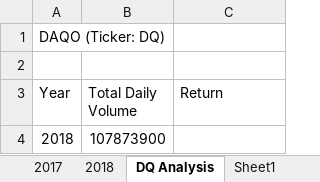
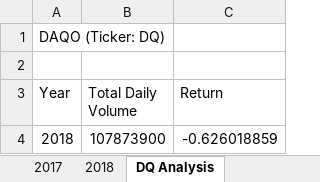
Before and after one commit to WTAN241/stock-analysis, an Excel workbook: green_stocks.xlsm, sheet DQ Analysis, drawn as a sheet; values as stored, in another font and other column widths than the file's, no borders; the diff names each change by its address in the sheet, - before the commit and + after, or states it on an @@ line.

Commit message:
Implemented the vba code for the year end return of DQ

```diff
--- a/green_stocks.xlsm (sheet DQ Analysis)
+++ b/green_stocks.xlsm (sheet DQ Analysis)
-sheet tab: Sheet1
-C4 (Return): (empty)
+C4 (Return): -0.626018859
```
